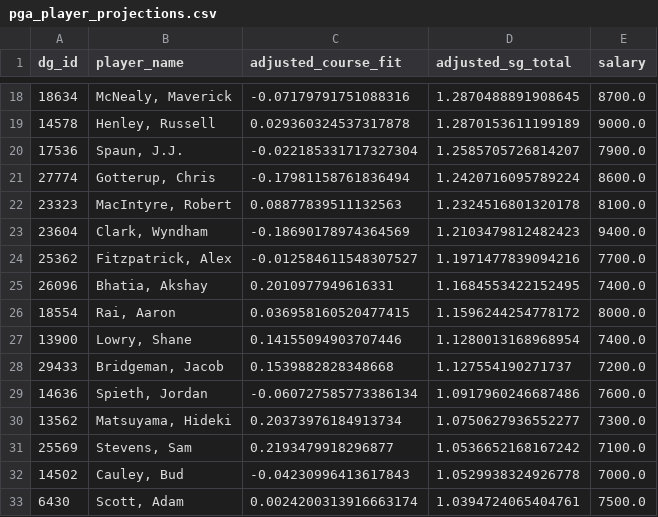
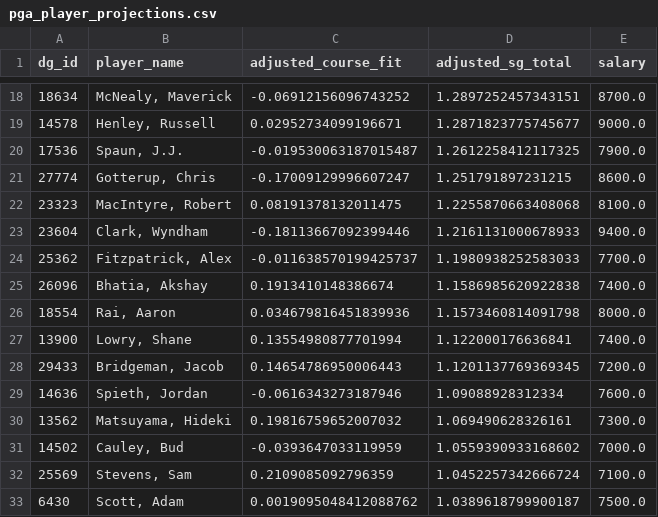
Before and after one commit to plus4blog/plus4-viz, a CSV file: data/pga_player_projections.csv, drawn as a sheet; only a part is shown, gaps mark what is left out; the diff covers the shown part only.

```diff
--- a/data/pga_player_projections.csv
+++ b/data/pga_player_projections.csv
@@ -18,16 +18,16 @@ dg_id,player_name,adjusted_course_fit,adjusted_sg_total,salary
-18634,"McNealy, Maverick",-0.07179791751088316,1.2870488891908645,8700.0
-14578,"Henley, Russell",0.029360324537317878,1.2870153611199189,9000.0
-17536,"Spaun, J.J.",-0.022185331717327304,1.2585705726814207,7900.0
-27774,"Gotterup, Chris",-0.17981158761836494,1.2420716095789224,8600.0
-23323,"MacIntyre, Robert",0.08877839511132563,1.2324516801320178,8100.0
-23604,"Clark, Wyndham",-0.18690178974364569,1.2103479812482423,9400.0
-25362,"Fitzpatrick, Alex",-0.012584611548307527,1.1971477839094216,7700.0
-26096,"Bhatia, Akshay",0.2010977949616331,1.1684553422152495,7400.0
-18554,"Rai, Aaron",0.036958160520477415,1.1596244254778172,8000.0
-13900,"Lowry, Shane",0.14155094903707446,1.1280013168968954,7400.0
-29433,"Bridgeman, Jacob",0.1539882828348668,1.127554190271737,7200.0
-14636,"Spieth, Jordan",-0.060727585773386134,1.0917960246687486,7600.0
-13562,"Matsuyama, Hideki",0.20373976184913734,1.0750627936552277,7300.0
-25569,"Stevens, Sam",0.2193479918296877,1.0536652168167242,7100.0
-14502,"Cauley, Bud",-0.04230996413617843,1.0529938324926778,7000.0
-6430,"Scott, Adam",0.0024200313916663174,1.0394724065404761,7500.0
+18634,"McNealy, Maverick",-0.06912156096743252,1.2897252457343151,8700.0
+14578,"Henley, Russell",0.02952734099196671,1.2871823775745677,9000.0
+17536,"Spaun, J.J.",-0.019530063187015487,1.2612258412117325,7900.0
+27774,"Gotterup, Chris",-0.17009129996607247,1.251791897231215,8600.0
+23323,"MacIntyre, Robert",0.08191378132011475,1.2255870663408068,8100.0
+23604,"Clark, Wyndham",-0.18113667092399446,1.2161131000678933,9400.0
+25362,"Fitzpatrick, Alex",-0.011638570199425737,1.1980938252583033,7700.0
+26096,"Bhatia, Akshay",0.1913410148386674,1.1586985620922838,7400.0
+18554,"Rai, Aaron",0.034679816451839936,1.1573460814091798,8000.0
+13900,"Lowry, Shane",0.13554980877701994,1.122000176636841,7400.0
+29433,"Bridgeman, Jacob",0.14654786950006443,1.1201137769369345,7200.0
+14636,"Spieth, Jordan",-0.0616343273187946,1.09088928312334,7600.0
+13562,"Matsuyama, Hideki",0.19816759652007032,1.069490628326161,7300.0
+14502,"Cauley, Bud",-0.0393647033119959,1.0559390933168602,7000.0
+25569,"Stevens, Sam",0.2109085092796359,1.0452257342666724,7100.0
+6430,"Scott, Adam",0.0019095048412088762,1.0389618799900187,7500.0
```
Also changed, not shown: 6 added rows, 6 removed rows and 100 edited cells elsewhere in this file.
